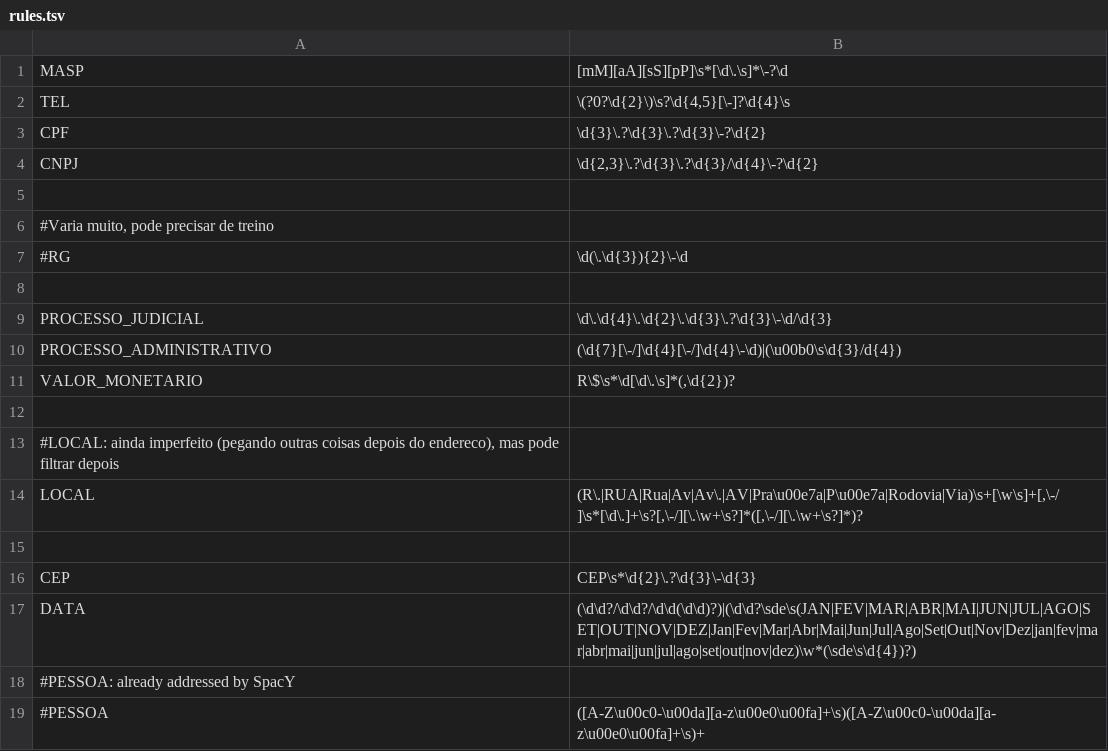
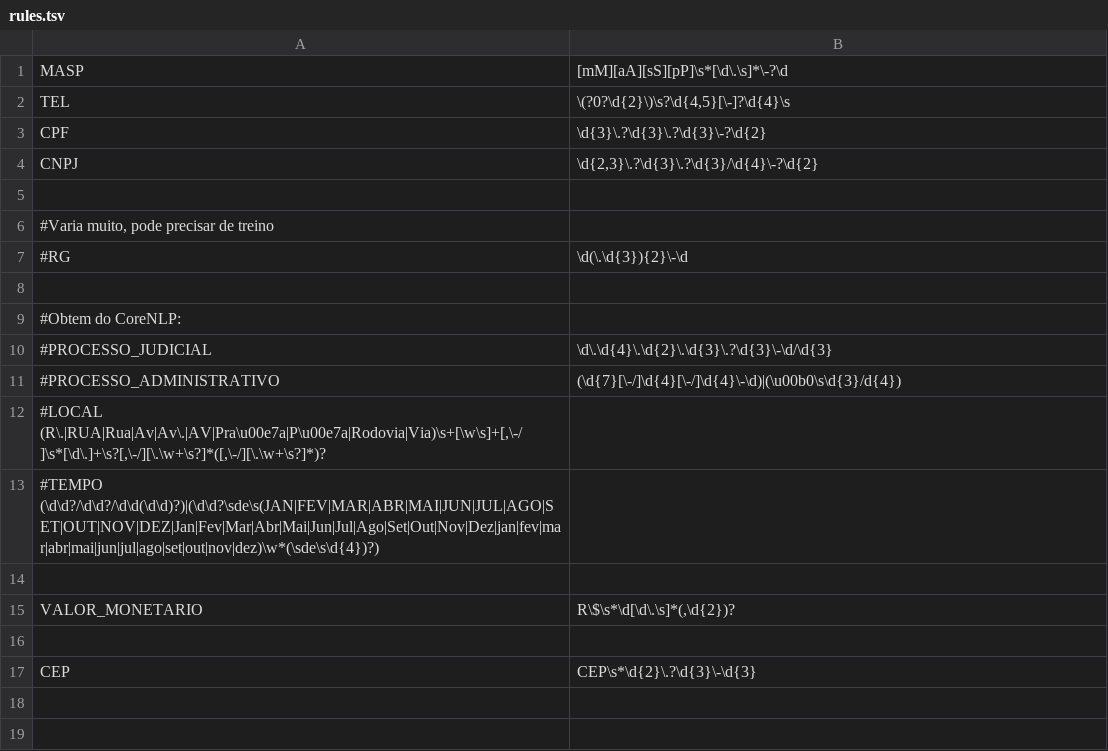
Before and after one commit to MPMG-DCC-UFMG/M01, a TSV file: rules.tsv, drawn as a sheet.

Commit message:
scripts para rodar CoreNLP e dados de treino

```diff
--- a/rules.tsv
+++ b/rules.tsv
@@ -8,12 +8,10 @@ CNPJ	\d{2,3}\.?\d{3}\.?\d{3}/\d{4}\-?\d{2}
 
-PROCESSO_JUDICIAL	\d\.\d{4}\.\d{2}\.\d{3}\.?\d{3}\-\d/\d{3}
-PROCESSO_ADMINISTRATIVO	(\d{7}[\-/]\d{4}[\-/]\d{4}\-\d)|(\u00b0\s\d{3}/d{4})
+#Obtem do CoreNLP:
+#PROCESSO_JUDICIAL	\d\.\d{4}\.\d{2}\.\d{3}\.?\d{3}\-\d/\d{3}
+#PROCESSO_ADMINISTRATIVO	(\d{7}[\-/]\d{4}[\-/]\d{4}\-\d)|(\u00b0\s\d{3}/d{4})
+#LOCAL  (R\.|RUA|Rua|Av|Av\.|AV|Pra\u00e7a|P\u00e7a|Rodovia|Via)\s+[\w\s]+[,\-/]\s*[\d\.]+\s?[,\-/][\.\w+\s?]*([,\-/][\.\w+\s?]*)?
+#TEMPO   (\d\d?/\d\d?/\d\d(\d\d)?)|(\d\d?\sde\s(JAN|FEV|MAR|ABR|MAI|JUN|JUL|AGO|SET|OUT|NOV|DEZ|Jan|Fev|Mar|Abr|Mai|Jun|Jul|Ago|Set|Out|Nov|Dez|jan|fev|mar|abr|mai|jun|jul|ago|set|out|nov|dez)\w*(\sde\s\d{4})?)
+
 VALOR_MONETARIO	R\$\s*\d[\d\.\s]*(,\d{2})?
 
-#LOCAL: ainda imperfeito (pegando outras coisas depois do endereco), mas pode filtrar depois
-LOCAL	(R\.|RUA|Rua|Av|Av\.|AV|Pra\u00e7a|P\u00e7a|Rodovia|Via)\s+[\w\s]+[,\-/]\s*[\d\.]+\s?[,\-/][\.\w+\s?]*([,\-/][\.\w+\s?]*)?
-
 CEP	CEP\s*\d{2}\.?\d{3}\-\d{3}
-DATA	(\d\d?/\d\d?/\d\d(\d\d)?)|(\d\d?\sde\s(JAN|FEV|MAR|ABR|MAI|JUN|JUL|AGO|SET|OUT|NOV|DEZ|Jan|Fev|Mar|Abr|Mai|Jun|Jul|Ago|Set|Out|Nov|Dez|jan|fev|mar|abr|mai|jun|jul|ago|set|out|nov|dez)\w*(\sde\s\d{4})?)
-#PESSOA: already addressed by SpacY
-#PESSOA	([A-Z\u00c0-\u00da][a-z\u00e0\u00fa]+\s)([A-Z\u00c0-\u00da][a-z\u00e0\u00fa]+\s)+
```
Also changed, not shown: 14 other files.
